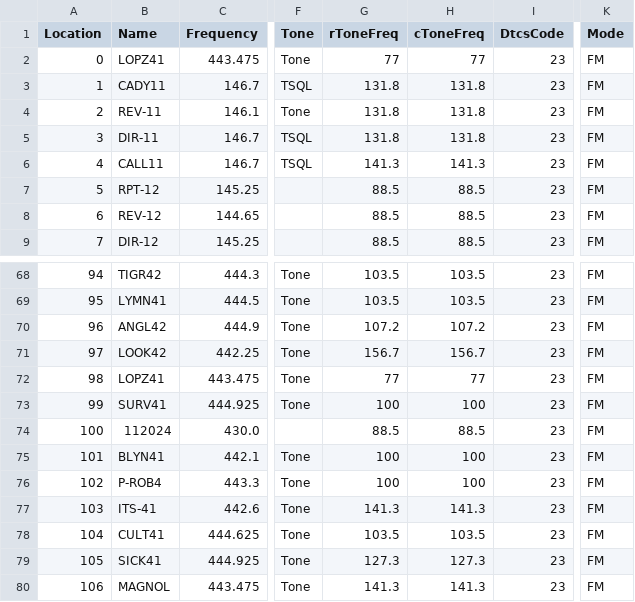
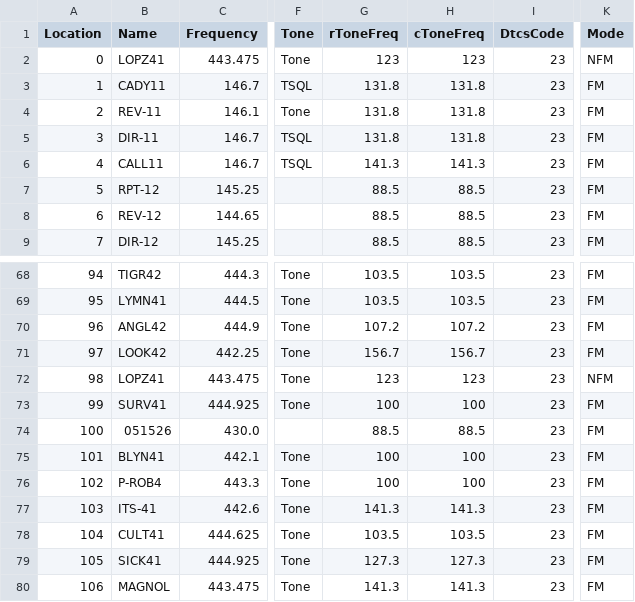
Before and after one commit to bhhoyer/SJACSflist, a CSV file: reffiles/HTdualband_noob.csv, drawn as a sheet; only a part is shown, gaps mark what is left out; the diff names each change by its address in the sheet, - before the commit and + after, or states it on an @@ line.

Commit message:
Update Lopez simulcast repeater to narrow band & new tone.

```diff
--- a/reffiles/HTdualband_noob.csv
+++ b/reffiles/HTdualband_noob.csv
-G2 (rToneFreq): 77
+G2 (rToneFreq): 123
-H2 (cToneFreq): 77
+H2 (cToneFreq): 123
-K2 (Mode): FM
+K2 (Mode): NFM
-G72 (rToneFreq): 77
+G72 (rToneFreq): 123
-H72 (cToneFreq): 77
+H72 (cToneFreq): 123
-K72 (Mode): FM
+K72 (Mode): NFM
-B74 (Name): 112024
+B74 (Name): 051526
```
Also changed, not shown: reffiles/HTtriband.csv, reffiles/HTtriband_noob.csv, 1 other file.
